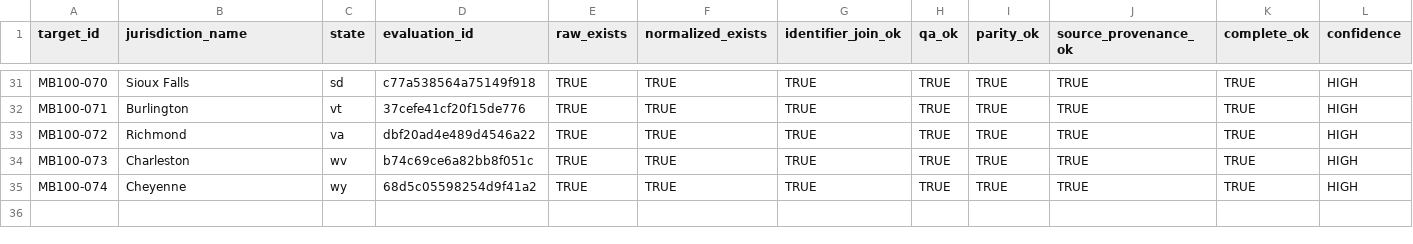
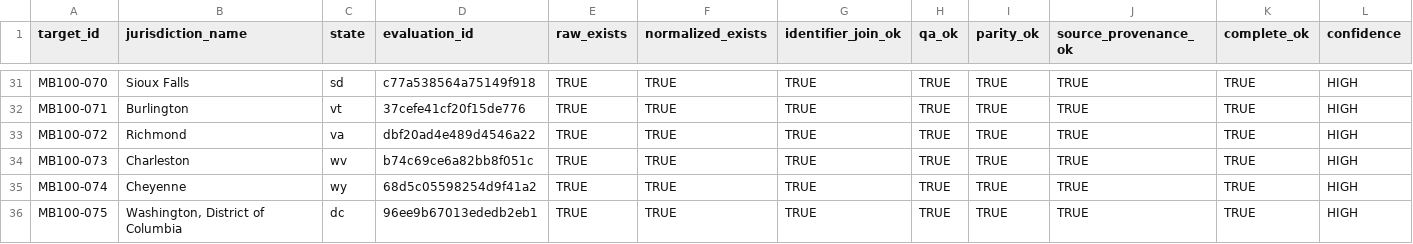
Before and after one commit to MightyLoud/Civic-Cartography, a CSV file: evidence/measured-batch-100/completion-register.csv, drawn as a sheet; only a part is shown, gaps mark what is left out; rows hold the shown columns only; the diff names each change by its address in the sheet, - before the commit and + after, or states it on an @@ line.

Commit message:
Record MB100-075 Washington DC completion evidence

```diff
--- a/evidence/measured-batch-100/completion-register.csv
+++ b/evidence/measured-batch-100/completion-register.csv
+row 36: MB100-075 | Washington, District of Columbia | dc | 96ee9b67013ededb2eb1 | TRUE | TRUE | TRUE | TRUE | TRUE | TRUE | TRUE | HIGH
```
